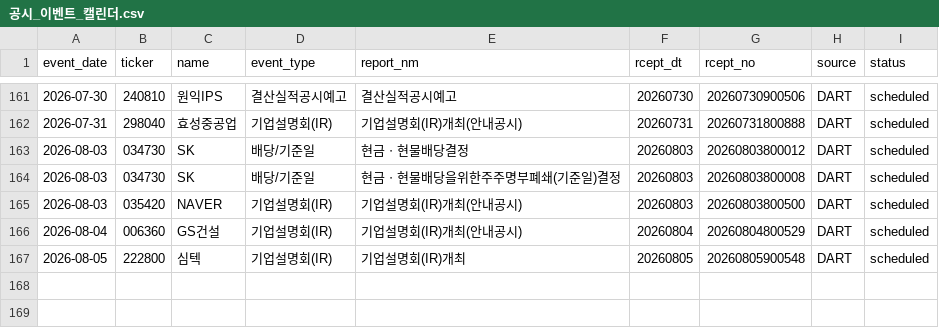
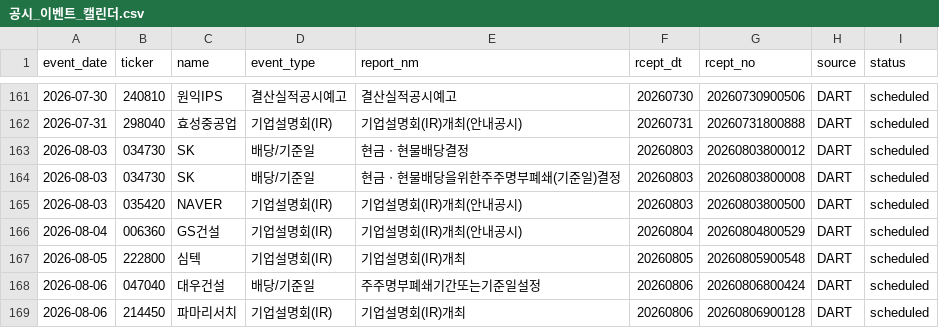
Before and after one commit to Lee-D-S/stock-signal-lab, a CSV file: ai 주가 변동 원인 분석/08_관찰기록/07_공시이벤트/공시_이벤트_캘린더.csv, drawn as a sheet; only a part is shown, gaps mark what is left out; the diff names each change by its address in the sheet, - before the commit and + after, or states it on an @@ line.

```diff
--- a/ai 주가 변동 원인 분석/08_관찰기록/07_공시이벤트/공시_이벤트_캘린더.csv
+++ b/ai 주가 변동 원인 분석/08_관찰기록/07_공시이벤트/공시_이벤트_캘린더.csv
+row 168: 2026-08-06 | 047040 | 대우건설 | 배당/기준일 | 주주명부폐쇄기간또는기준일설정 | 20260806 | 20260806800424 | DART | scheduled
+row 169: 2026-08-06 | 214450 | 파마리서치 | 기업설명회(IR) | 기업설명회(IR)개최 | 20260806 | 20260806900128 | DART | scheduled
```
Also changed, not shown: 3 other files.
